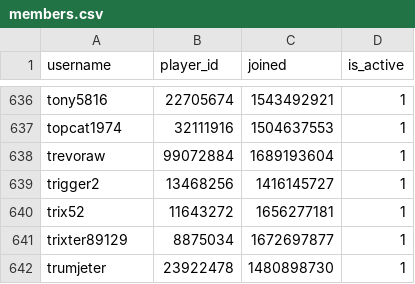
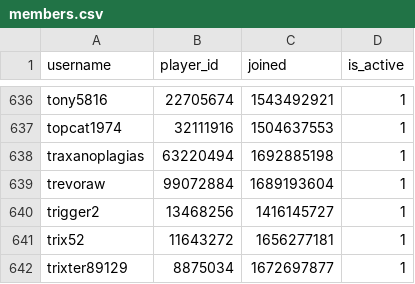
Before and after one commit to Sootopolis/chess-club-admin-system, a CSV file: csv_files/the-great-british-empire/members.csv, drawn as a sheet; only a part is shown, gaps mark what is left out; the shorter side is filled out with more unchanged rows.

Commit message:
updated records

```diff
--- a/csv_files/the-great-british-empire/members.csv
+++ b/csv_files/the-great-british-empire/members.csv
@@ -637,2 +637,3 @@ tony5816,22705674,1543492921,1
 topcat1974,32111916,1504637553,1
+traxanoplagias,63220494,1692885198,1
 trevoraw,99072884,1689193604,1
```
